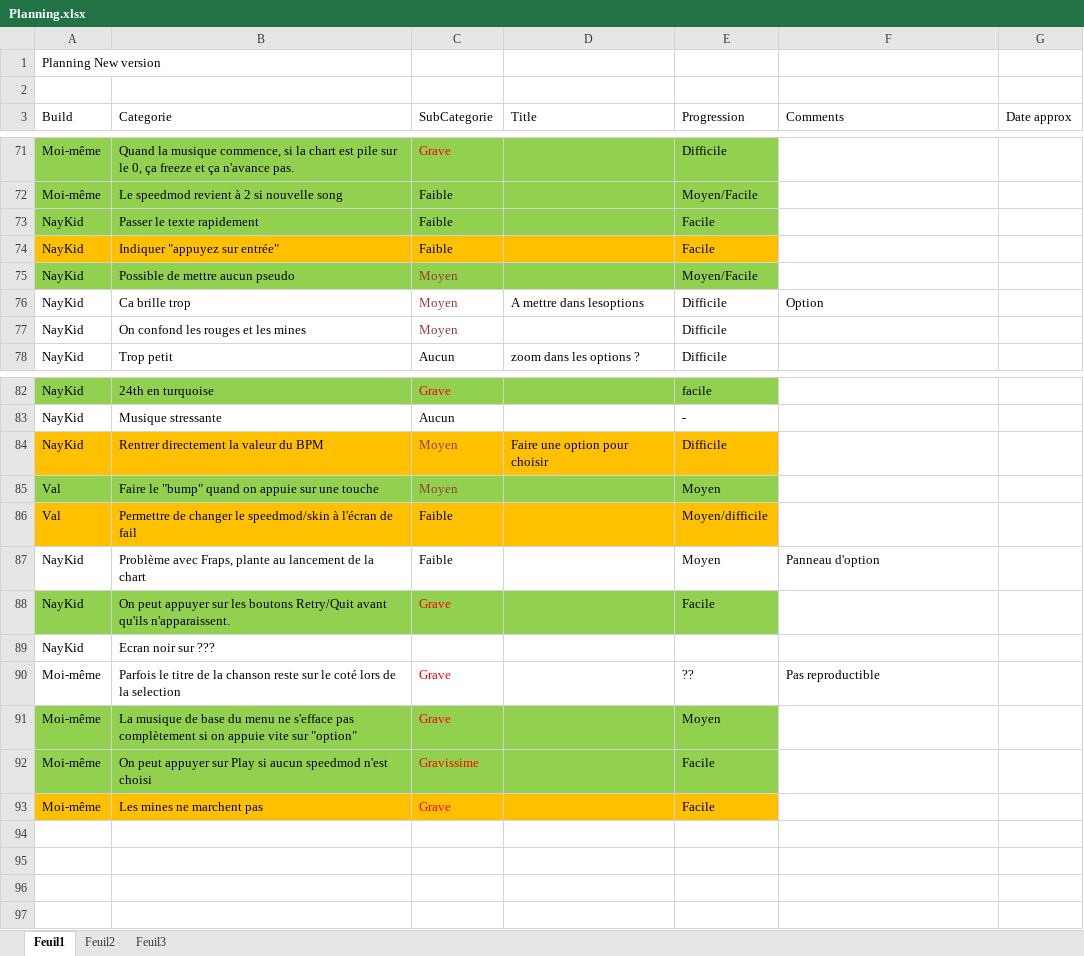
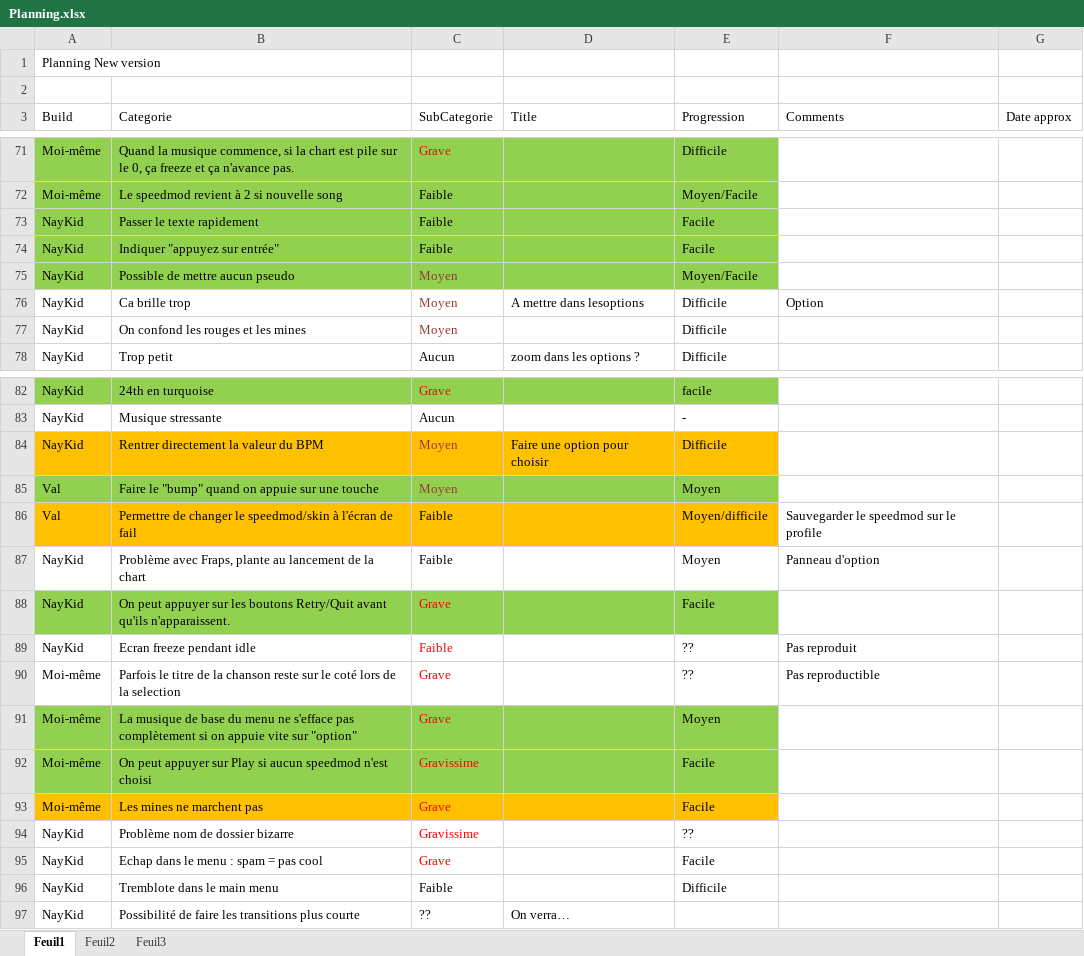
Before and after one commit to BenouKat/Unity-ITGHD, an Excel workbook: Planning.xlsx, sheet Feuil1, drawn as a sheet; only a part is shown, gaps mark what is left out; values as stored, in another font and other column widths than the file's, no borders; charts and pictures not drawn; removed rows and columns are numbered as before the commit, all else as after; the diff names each change by its address in the sheet, - before the commit and + after, or states it on an @@ line.

Commit message:
[Build 605] [Update]
Verification des corrections

Signed-off-by: BenouKat <ben.goze@gmail.com>

```diff
--- a/Planning.xlsx (sheet Feuil1)
+++ b/Planning.xlsx (sheet Feuil1)
-A74:E74 fill: #FFC000
+A74:E74 fill: #92D050
-F86 (Comments): (empty)
+F86 (Comments): Sauvegarder le speedmod sur le profile
-row 89: NayKid | Ecran noir sur ???
+row 89: NayKid | Ecran freeze pendant idle | Faible |  | ?? | Pas reproduit
+row 94: NayKid | Problème nom de dossier bizarre | Gravissime |  | ??
+row 95: NayKid | Echap dans le menu : spam = pas cool | Grave |  | Facile
+row 96: NayKid | Tremblote dans le main menu | Faible |  | Difficile
+row 97: NayKid | Possibilité de faire les transitions plus courte | ?? | On verra…
```
Also changed, not shown: 15 other files.
